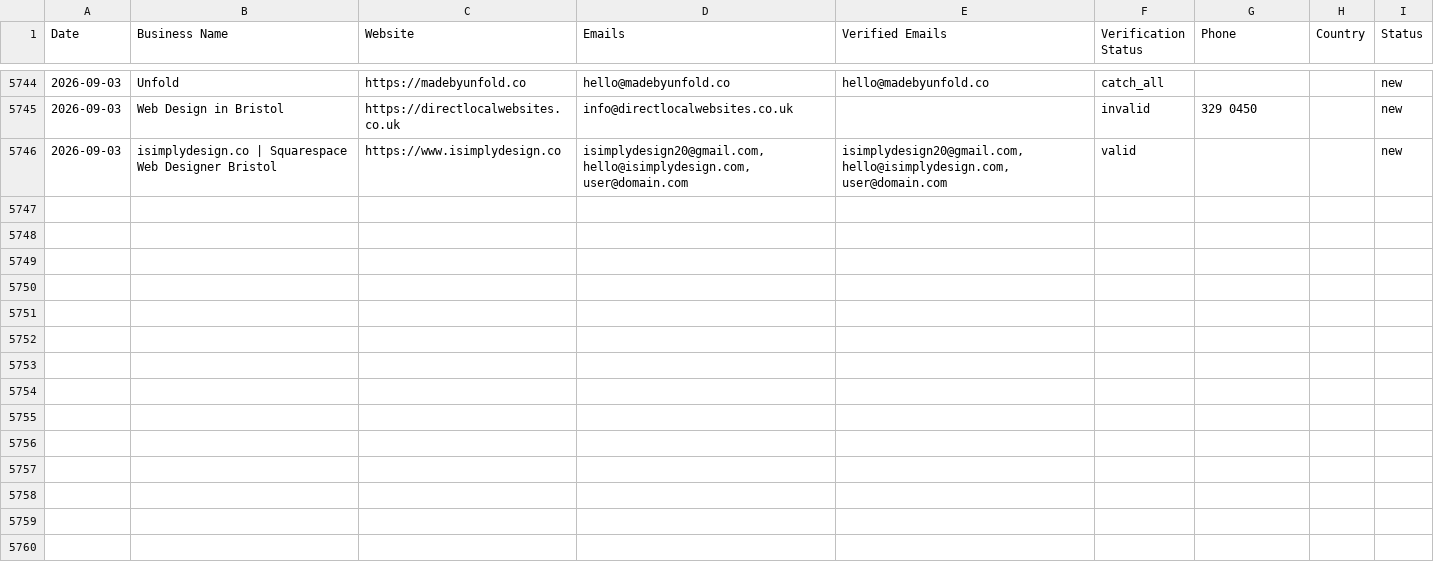
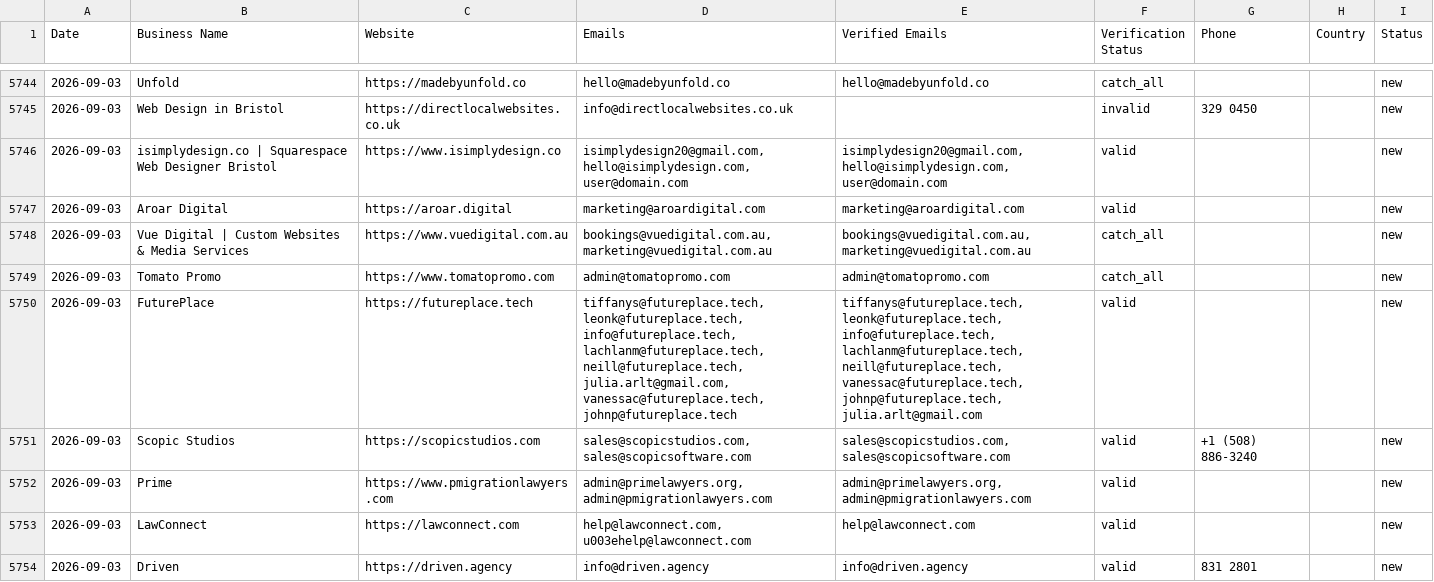
Before and after one commit to zestmastral-glitch/AI-B2B-Lead-Finder, a CSV file: data/results.csv, drawn as a sheet; only a part is shown, gaps mark what is left out.

```diff
--- a/data/results.csv
+++ b/data/results.csv
@@ -6013 +6013,9 @@ Date,Business Name,Website,Emails,Verified Emails,Verification Status,Phone,Coun
 2026-09-03,isimplydesign.co | Squarespace Web Designer Bristol,https://www.isimplydesign.co,"isimplydesign20@gmail.com, hello@isimplydesign.com, user@domain.com","isimplydesign20@gmail.com, hello@isimplydesign.com, user@domain.com",valid,,,new
+2026-09-03,Aroar Digital,https://aroar.digital,marketing@aroardigital.com,marketing@aroardigital.com,valid,,,new
+2026-09-03,Vue Digital | Custom Websites & Media Services,https://www.vuedigital.com.au,"bookings@vuedigital.com.au, marketing@vuedigital.com.au","bookings@vuedigital.com.au, marketing@vuedigital.com.au",catch_all,,,new
+2026-09-03,Tomato Promo,https://www.tomatopromo.com,admin@tomatopromo.com,admin@tomatopromo.com,catch_all,,,new
+2026-09-03,FuturePlace,https://futureplace.tech,"tiffanys@futureplace.tech, leonk@futureplace.tech, info@futureplace.tech, lachlanm@futureplace.tech, neill@futureplace.tech, julia.arlt@gmail.com, vanessac@futureplace.tech, johnp@futureplace.tech","tiffanys@futureplace.tech, leonk@futureplace.tech, info@futureplace.tech, lachlanm@futureplace.tech, neill@futureplace.tech, vanessac@futureplace.tech, johnp@futureplace.tech, julia.arlt@gmail.com",valid,,,new
+2026-09-03,Scopic Studios,https://scopicstudios.com,"sales@scopicstudios.com, sales@scopicsoftware.com","sales@scopicstudios.com, sales@scopicsoftware.com",valid,+1 (508) 886-3240,,new
+2026-09-03,Prime,https://www.pmigrationlawyers.com,"admin@primelawyers.org, admin@pmigrationlawyers.com","admin@primelawyers.org, admin@pmigrationlawyers.com",valid,,,new
+2026-09-03,LawConnect,https://lawconnect.com,"help@lawconnect.com, u003ehelp@lawconnect.com",help@lawconnect.com,valid,,,new
+2026-09-03,Driven,https://driven.agency,info@driven.agency,info@driven.agency,valid,831 2801,,new
```
Also changed, not shown: data/results_Toowoomba_Australia.csv, 1 other file.
